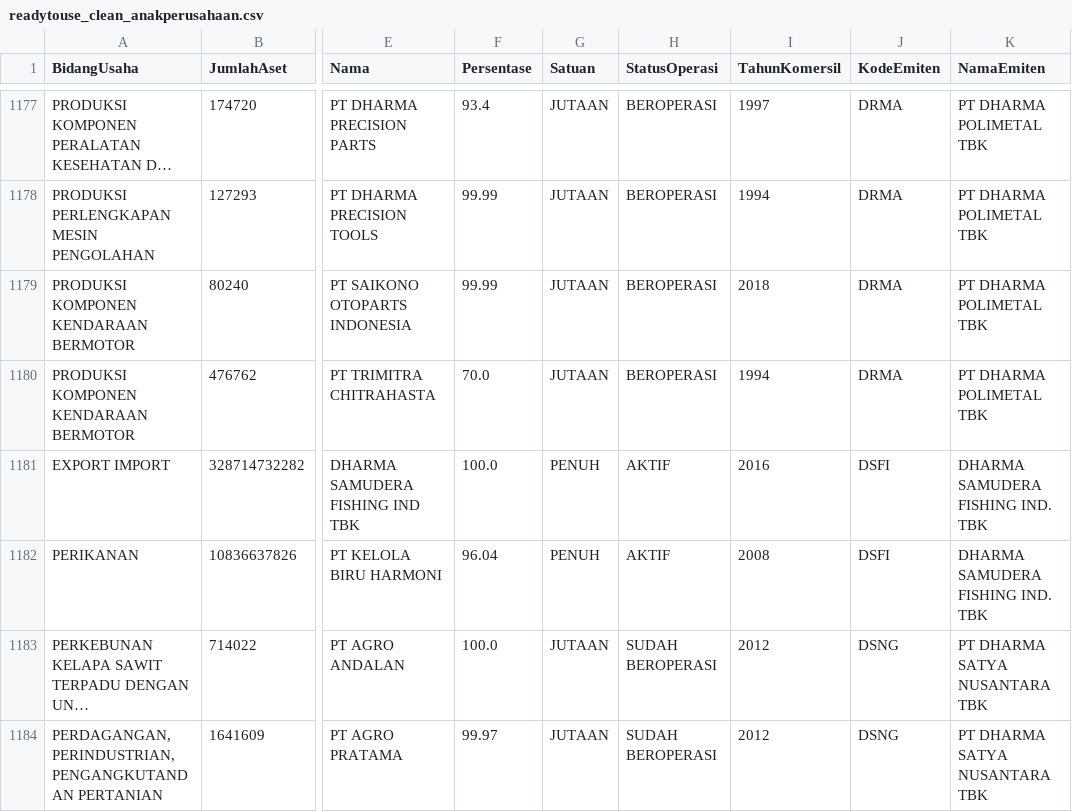
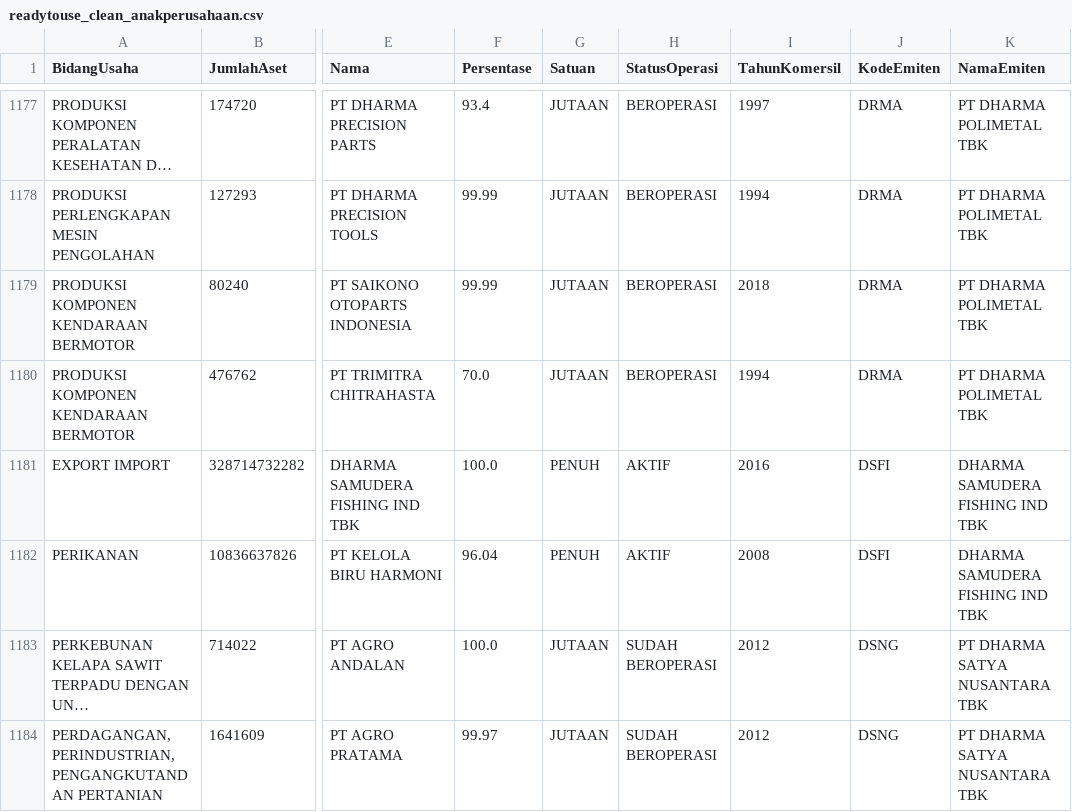
Before and after one commit to nyomr/data-idx, a CSV file: anakperusahaan/readytouse_clean_anakperusahaan.csv, drawn as a sheet; only a part is shown, gaps mark what is left out; long unchanged cells end in …; the diff names each change by its address in the sheet, - before the commit and + after, or states it on an @@ line.

Commit message:
Update readytouse_clean_anakperusahaan.csv

```diff
--- a/anakperusahaan/readytouse_clean_anakperusahaan.csv
+++ b/anakperusahaan/readytouse_clean_anakperusahaan.csv
-K1181:K1182 (NamaEmiten): DHARMA SAMUDERA FISHING IND. TBK
+K1181:K1182 (NamaEmiten): DHARMA SAMUDERA FISHING IND TBK
```
